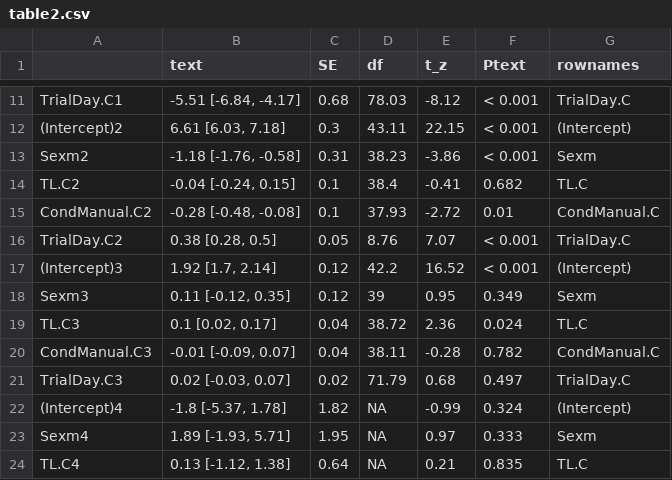
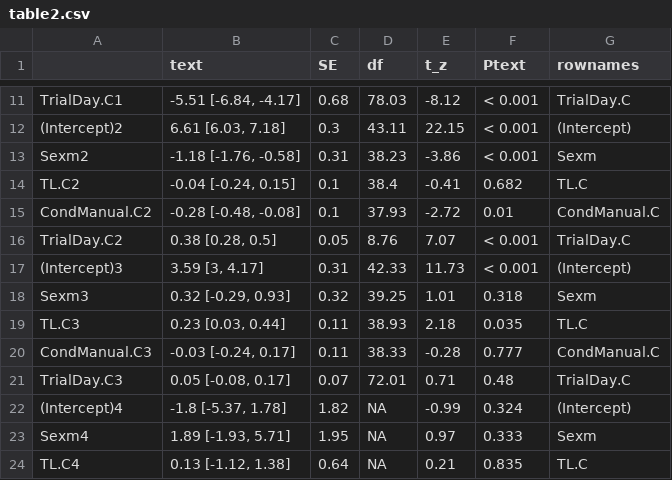
Before and after one commit to NPMoran/trophic-personalities_2020, a CSV file: outputs_visualisations/table2.csv, drawn as a sheet; only a part is shown, gaps mark what is left out.

```diff
--- a/outputs_visualisations/table2.csv
+++ b/outputs_visualisations/table2.csv
@@ -16,7 +16,7 @@
 "TrialDay.C2","0.38 [0.28, 0.5]",0.05,"8.76",7.07,"< 0.001","TrialDay.C"
-"(Intercept)3","1.92 [1.7, 2.14]",0.12,"42.2",16.52,"< 0.001","(Intercept)"
-"Sexm3","0.11 [-0.12, 0.35]",0.12,"39",0.95,"0.349","Sexm"
-"TL.C3","0.1 [0.02, 0.17]",0.04,"38.72",2.36,"0.024","TL.C"
-"CondManual.C3","-0.01 [-0.09, 0.07]",0.04,"38.11",-0.28,"0.782","CondManual.C"
-"TrialDay.C3","0.02 [-0.03, 0.07]",0.02,"71.79",0.68,"0.497","TrialDay.C"
+"(Intercept)3","3.59 [3, 4.17]",0.31,"42.33",11.73,"< 0.001","(Intercept)"
+"Sexm3","0.32 [-0.29, 0.93]",0.32,"39.25",1.01,"0.318","Sexm"
+"TL.C3","0.23 [0.03, 0.44]",0.11,"38.93",2.18,"0.035","TL.C"
+"CondManual.C3","-0.03 [-0.24, 0.17]",0.11,"38.33",-0.28,"0.777","CondManual.C"
+"TrialDay.C3","0.05 [-0.08, 0.17]",0.07,"72.01",0.71,"0.48","TrialDay.C"
 "(Intercept)4","-1.8 [-5.37, 1.78]",1.82,"NA",-0.99,"0.324","(Intercept)"
```
Also changed, not shown: 3 other files.
